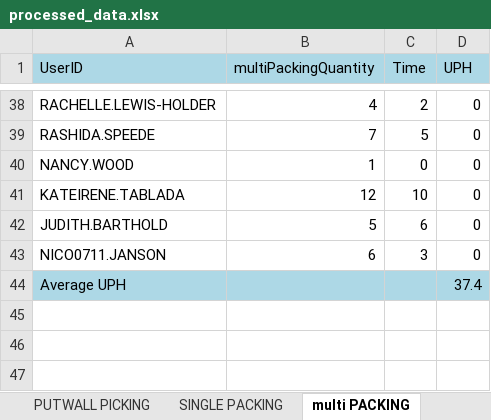
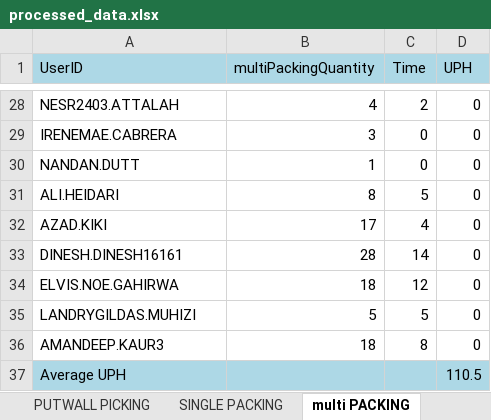
Before and after one commit to lorddunamis5050/totalpickcount, an Excel workbook: output/processed_data.xlsx, sheet multi PACKING, drawn as a sheet; only a part is shown, gaps mark what is left out; values as stored, in another font and other column widths than the file's, no borders; removed rows and columns are numbered as before the commit, all else as after; the diff covers the shown part only; the diff names each change by its address in the sheet, - before the commit and + after, or states it on an @@ line.

Commit message:
chabges ti packing single

```diff
--- a/output/processed_data.xlsx (sheet multi PACKING)
+++ b/output/processed_data.xlsx (sheet multi PACKING)
-A28 (UserID): RACHELLE.LEWIS-HOLDER
+A28 (UserID): NESR2403.ATTALAH
-row 39: RASHIDA.SPEEDE | 7 | 5 | 0
+row 29: IRENEMAE.CABRERA | 3 | 0 | 0
-A30 (UserID): NANCY.WOOD
+A30 (UserID): NANDAN.DUTT
-row 41: KATEIRENE.TABLADA | 12 | 10 | 0
+row 31: ALI.HEIDARI | 8 | 5 | 0
+row 32: AZAD.KIKI | 17 | 4 | 0
+row 33: DINESH.DINESH16161 | 28 | 14 | 0
+row 34: ELVIS.NOE.GAHIRWA | 18 | 12 | 0
-A35 (UserID): JUDITH.BARTHOLD
+A35 (UserID): LANDRYGILDAS.MUHIZI
-C35 (Time): 6
+C35 (Time): 5
-row 43: NICO0711.JANSON | 6 | 3 | 0
+row 36: AMANDEEP.KAUR3 | 18 | 8 | 0
-D37 (UPH): 37.4
+D37 (UPH): 110.5
```
Also changed, not shown: 26 added rows and 36 removed rows elsewhere in this sheet, sheet REPLENISHMENT PICK, sheet SINGLE PICK, sheet IDLE TIME, sheet SINGLE PACKING, sheet PUTWALL PICKING, sheet REGULAR PICK, 2 more sheets, pick_counts.xlsx, 4 other files.
